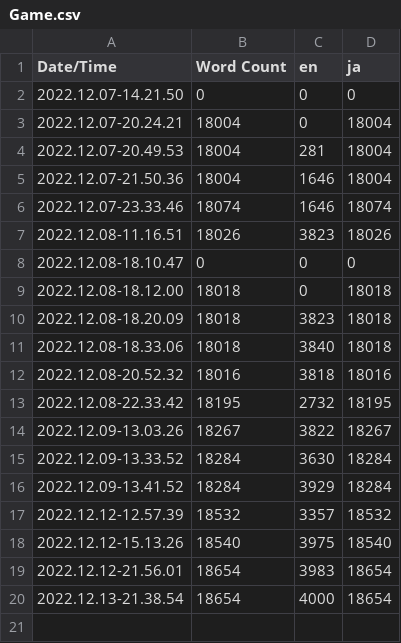
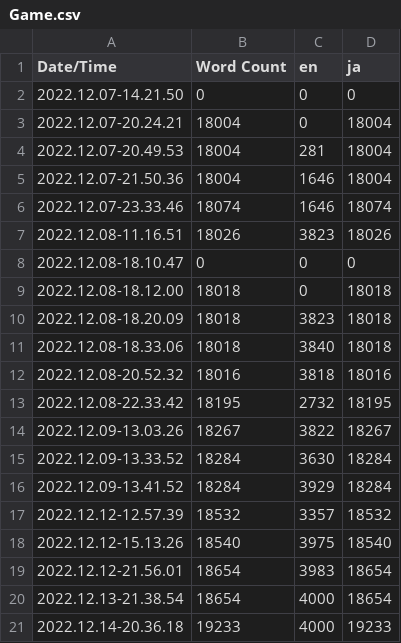
Before and after one commit to codelelou/BackroomsHole, a CSV file: Content/Localization/Game/Game.csv, drawn as a sheet.

```diff
--- a/Content/Localization/Game/Game.csv
+++ b/Content/Localization/Game/Game.csv
@@ -20 +20,2 @@ Date/Time,Word Count,en,ja
 2022.12.13-21.38.54,18654,4000,18654
+2022.12.14-20.36.18,19233,4000,19233
```
Also changed, not shown: 4 other files.
